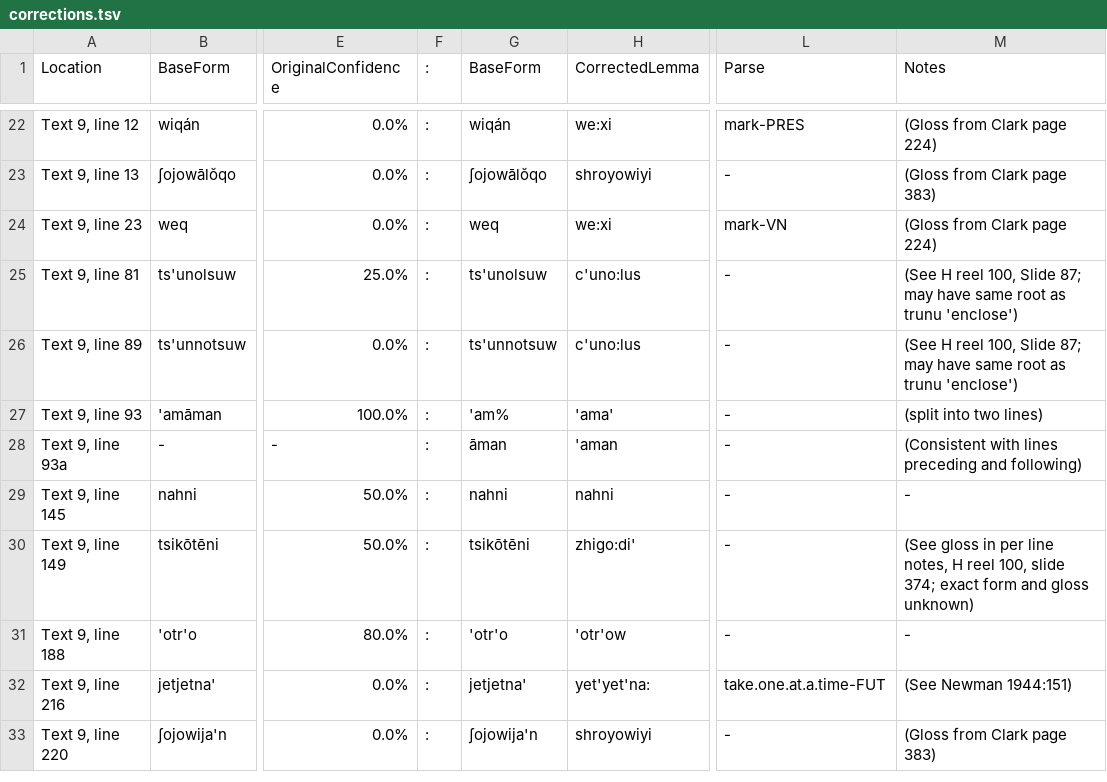
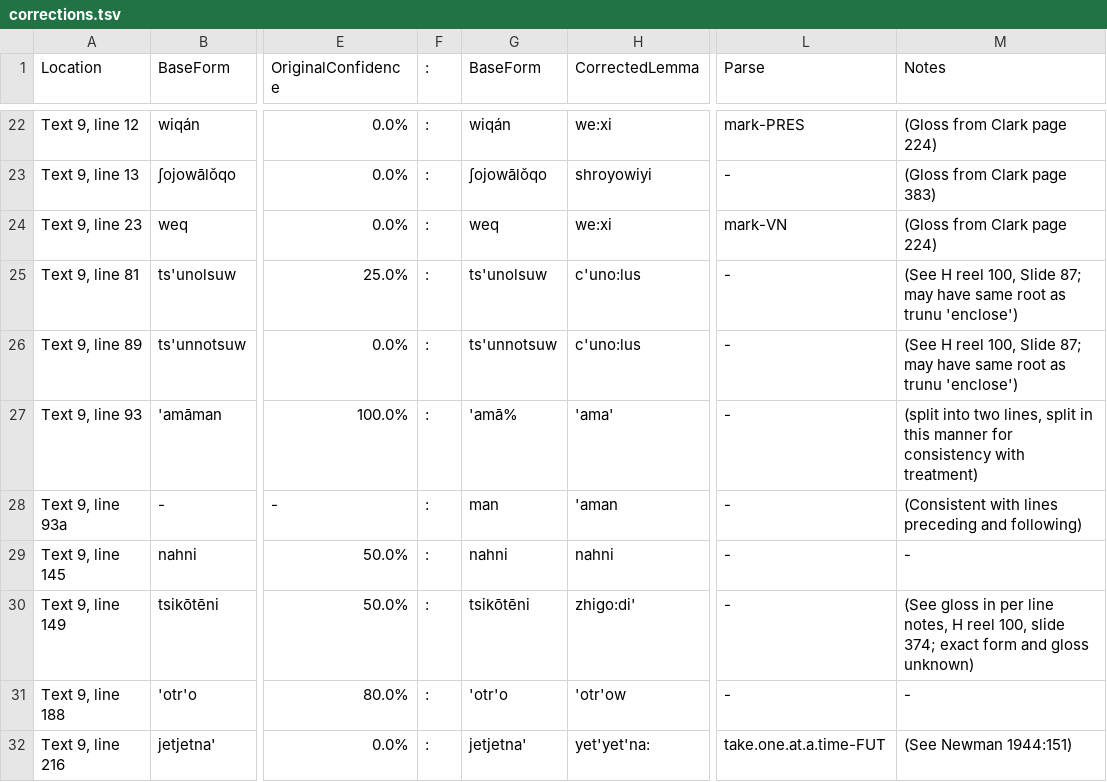
Before and after one commit to nathanmwhite/yowlumne_wield, a TSV file: processed_data/corrections.tsv, drawn as a sheet; only a part is shown, gaps mark what is left out; the shorter side is filled out with more unchanged rows; the diff names each change by its address in the sheet, - before the commit and + after, or states it on an @@ line.

Commit message:
Update corrections.tsv

```diff
--- a/processed_data/corrections.tsv
+++ b/processed_data/corrections.tsv
-G27 (BaseForm): 'am%
+G27 (BaseForm): 'amā%
-M27 (Notes): …into two lines)
+M27 (Notes): …into two lines, split in this manner for consistency with treatment)
-G28 (BaseForm): āman
+G28 (BaseForm): man
```
